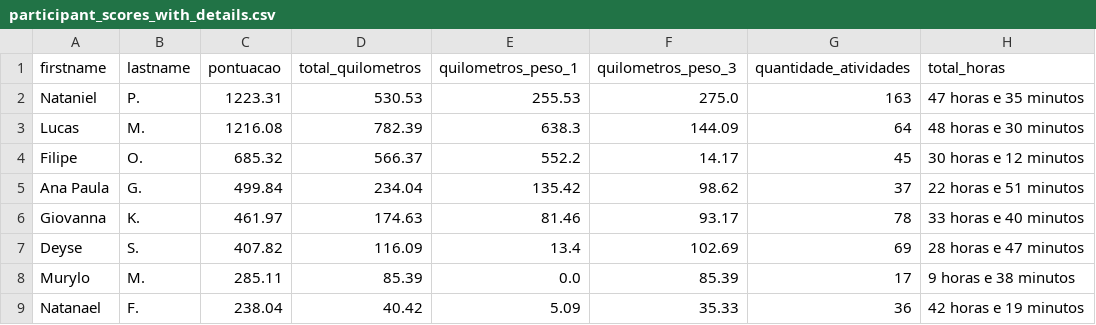
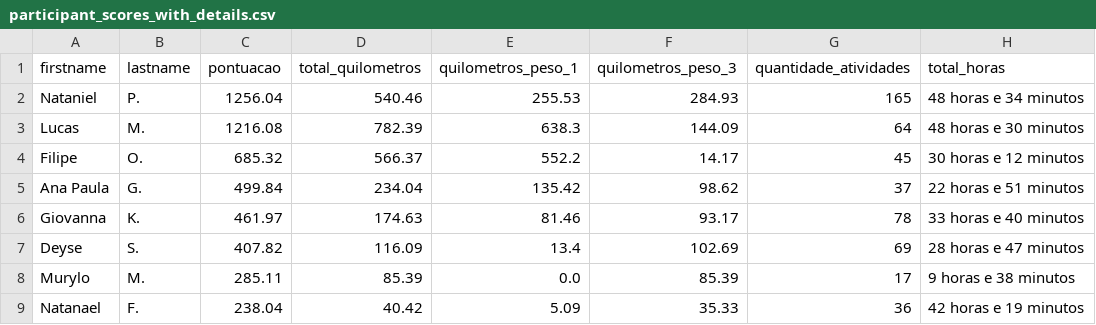
Before and after one commit to natanielpaiva/strava-champions2, a CSV file: participant_scores_with_details.csv, drawn as a sheet; only a part is shown.

```diff
--- a/participant_scores_with_details.csv
+++ b/participant_scores_with_details.csv
@@ -1,3 +1,3 @@
 firstname,lastname,pontuacao,total_quilometros,quilometros_peso_1,quilometros_peso_3,quantidade_atividades,total_horas
-Nataniel,P.,1223.31,530.53,255.53,275.0,163,47 horas e 35 minutos
+Nataniel,P.,1256.04,540.46,255.53,284.93,165,48 horas e 34 minutos
 Lucas,M.,1216.08,782.39,638.3,144.09,64,48 horas e 30 minutos
```
Also changed, not shown: unique_activities.csv, unique_activities_old.csv, 1 other file.
